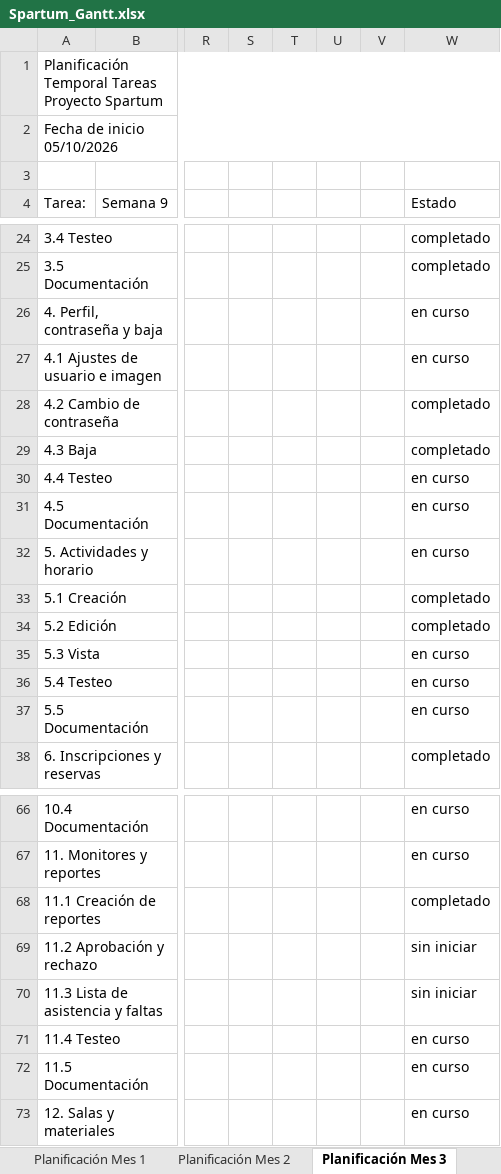
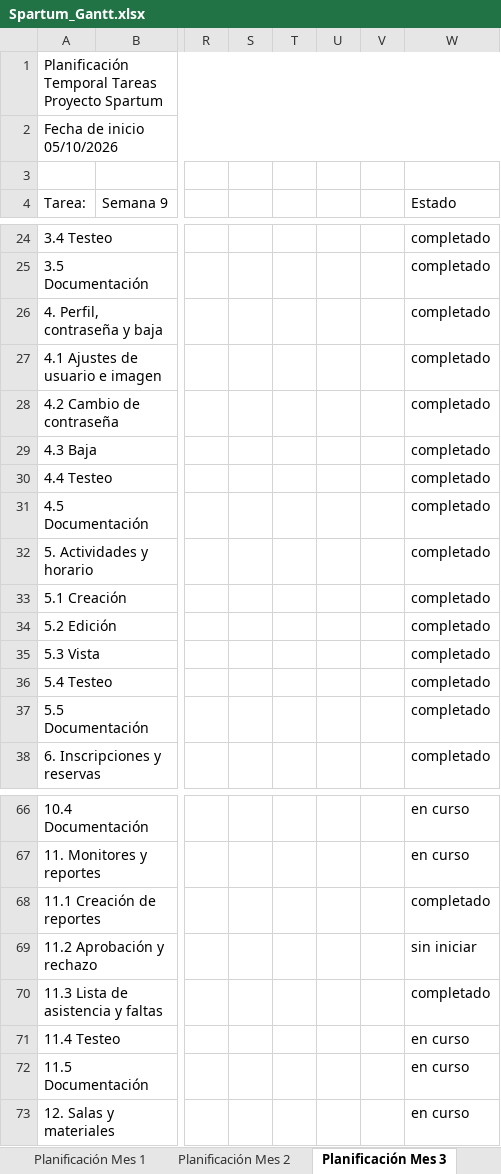
Before and after one commit to Antonio2403/proyecto-gym, an Excel workbook: docs/Spartum_Gantt.xlsx, sheet Planificación Mes 3, drawn as a sheet; only a part is shown, gaps mark what is left out; values as stored, in another font and other column widths than the file's, no cell formats; the diff covers the shown part only; the diff names each change by its address in the sheet, - before the commit and + after, or states it on an @@ line.

```diff
--- a/docs/Spartum_Gantt.xlsx (sheet Planificación Mes 3)
+++ b/docs/Spartum_Gantt.xlsx (sheet Planificación Mes 3)
-W26:W27 (Estado): en curso
+W26:W27 (Estado): completado
-W30:W32 (Estado): en curso
+W30:W32 (Estado): completado
-W35:W37 (Estado): en curso
+W35:W37 (Estado): completado
-W70 (Estado): sin iniciar
+W70 (Estado): completado
```
Also changed, not shown: 5 added rows, 4 removed rows and 11 edited cells elsewhere in this sheet, sheet Planificación Mes 1, sheet Planificación Mes 2, cell formats.
